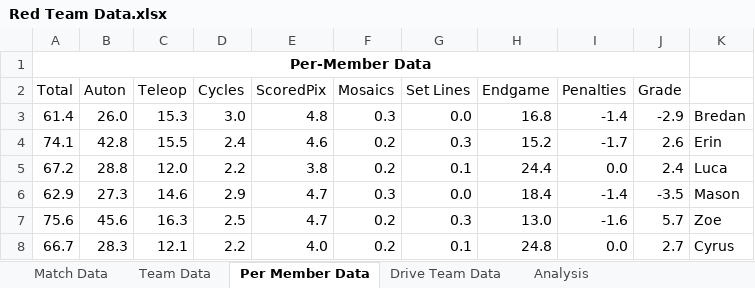
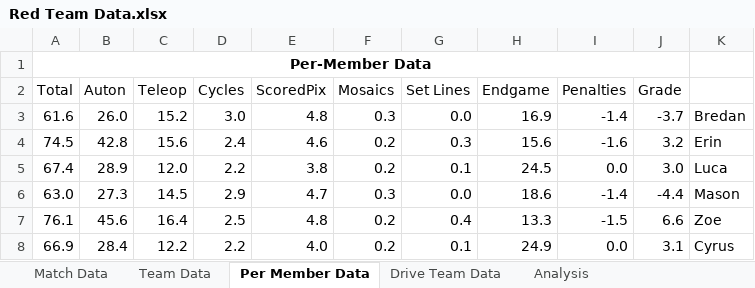
Before and after one commit to mahall05/FTCStats, an Excel workbook: Red Team Data.xlsx, sheet Per Member Data, drawn as a sheet; only a part is shown; values as stored, in another font and other column widths than the file's, no borders; conditional formats not drawn; the diff covers the shown part only; the diff names each change by its address in the sheet, - before the commit and + after, or states it on an @@ line.

Commit message:
Relative weights are calculated and shown but I lost the scores from 12/6 :(

```diff
--- a/Red Team Data.xlsx (sheet Per Member Data)
+++ b/Red Team Data.xlsx (sheet Per Member Data)
-A3 (Total): 61.4
+A3 (Total): 61.6
-C3 (Teleop): 15.3
+C3 (Teleop): 15.2
-H3 (Endgame): 16.8
+H3 (Endgame): 16.9
-J3 (Grade): -2.9
+J3 (Grade): -3.7
-A4 (Total): 74.1
+A4 (Total): 74.5
-C4 (Teleop): 15.5
+C4 (Teleop): 15.6
-H4 (Endgame): 15.2
+H4 (Endgame): 15.6
-I4 (Penalties): -1.7
+I4 (Penalties): -1.6
-J4 (Grade): 2.6
+J4 (Grade): 3.2
-A5 (Total): 67.2
+A5 (Total): 67.4
-B5 (Auton): 28.8
+B5 (Auton): 28.9
-H5 (Endgame): 24.4
+H5 (Endgame): 24.5
-J5 (Grade): 2.4
+J5 (Grade): 3.0
-A6 (Total): 62.9
+A6 (Total): 63.0
-C6 (Teleop): 14.6
+C6 (Teleop): 14.5
-H6 (Endgame): 18.4
+H6 (Endgame): 18.6
-J6 (Grade): -3.5
+J6 (Grade): -4.4
-A7 (Total): 75.6
+A7 (Total): 76.1
-C7 (Teleop): 16.3
+C7 (Teleop): 16.4
-E7 (ScoredPix): 4.7
+E7 (ScoredPix): 4.8
-G7 (Set Lines): 0.3
+G7 (Set Lines): 0.4
-H7 (Endgame): 13.0
+H7 (Endgame): 13.3
-I7 (Penalties): -1.6
+I7 (Penalties): -1.5
-J7 (Grade): 5.7
+J7 (Grade): 6.6
-A8 (Total): 66.7
+A8 (Total): 66.9
-B8 (Auton): 28.3
+B8 (Auton): 28.4
-C8 (Teleop): 12.1
+C8 (Teleop): 12.2
-H8 (Endgame): 24.8
+H8 (Endgame): 24.9
-J8 (Grade): 2.7
+J8 (Grade): 3.1
```
Also changed, not shown: 14 edited cells elsewhere in this sheet, sheet Drive Team Data, sheet Team Data, sheet Match Data, charts or pictures, 2 other files.
